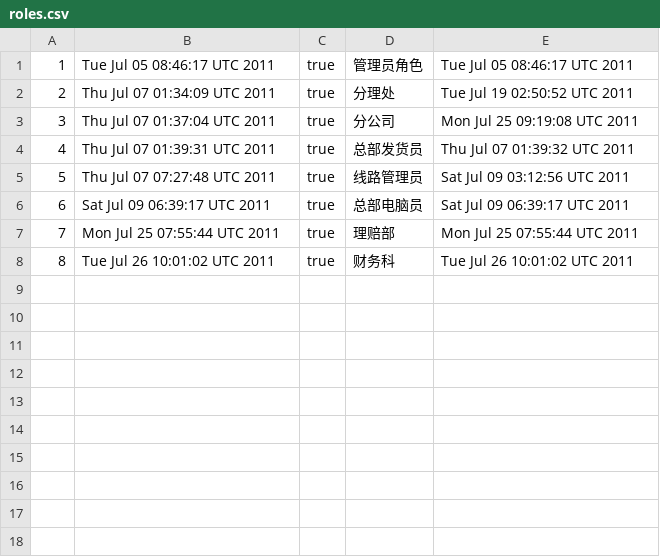
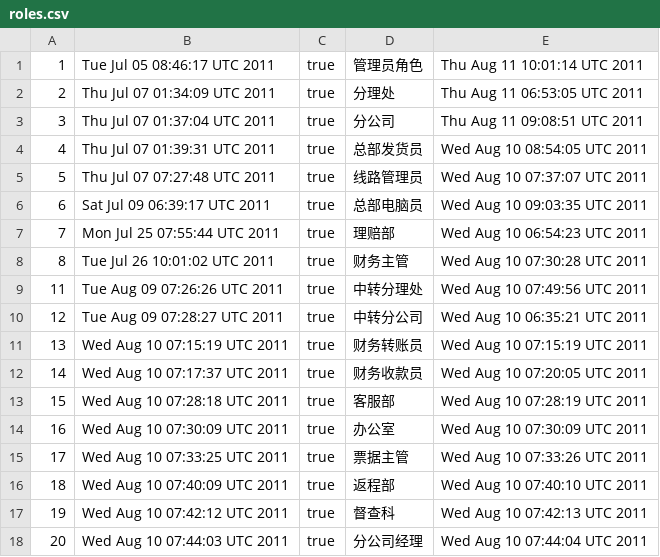
Before and after one commit to firehot/il_yanzhao, a CSV file: db/export/roles.csv, drawn as a sheet.

```diff
--- a/db/export/roles.csv
+++ b/db/export/roles.csv
@@ -1,8 +1,18 @@
-1,Tue Jul 05 08:46:17 UTC 2011,true,管理员角色,Tue Jul 05 08:46:17 UTC 2011
-2,Thu Jul 07 01:34:09 UTC 2011,true,分理处,Tue Jul 19 02:50:52 UTC 2011
-3,Thu Jul 07 01:37:04 UTC 2011,true,分公司,Mon Jul 25 09:19:08 UTC 2011
-4,Thu Jul 07 01:39:31 UTC 2011,true,总部发货员,Thu Jul 07 01:39:32 UTC 2011
-5,Thu Jul 07 07:27:48 UTC 2011,true,线路管理员,Sat Jul 09 03:12:56 UTC 2011
-6,Sat Jul 09 06:39:17 UTC 2011,true,总部电脑员,Sat Jul 09 06:39:17 UTC 2011
-7,Mon Jul 25 07:55:44 UTC 2011,true,理赔部,Mon Jul 25 07:55:44 UTC 2011
-8,Tue Jul 26 10:01:02 UTC 2011,true,财务科,Tue Jul 26 10:01:02 UTC 2011
+1,Tue Jul 05 08:46:17 UTC 2011,true,管理员角色,Thu Aug 11 10:01:14 UTC 2011
+2,Thu Jul 07 01:34:09 UTC 2011,true,分理处,Thu Aug 11 06:53:05 UTC 2011
+3,Thu Jul 07 01:37:04 UTC 2011,true,分公司,Thu Aug 11 09:08:51 UTC 2011
+4,Thu Jul 07 01:39:31 UTC 2011,true,总部发货员,Wed Aug 10 08:54:05 UTC 2011
+5,Thu Jul 07 07:27:48 UTC 2011,true,线路管理员,Wed Aug 10 07:37:07 UTC 2011
+6,Sat Jul 09 06:39:17 UTC 2011,true,总部电脑员,Wed Aug 10 09:03:35 UTC 2011
+7,Mon Jul 25 07:55:44 UTC 2011,true,理赔部,Wed Aug 10 06:54:23 UTC 2011
+8,Tue Jul 26 10:01:02 UTC 2011,true,财务主管,Wed Aug 10 07:30:28 UTC 2011
+11,Tue Aug 09 07:26:26 UTC 2011,true,中转分理处,Wed Aug 10 07:49:56 UTC 2011
+12,Tue Aug 09 07:28:27 UTC 2011,true,中转分公司,Wed Aug 10 06:35:21 UTC 2011
+13,Wed Aug 10 07:15:19 UTC 2011,true,财务转账员,Wed Aug 10 07:15:19 UTC 2011
+14,Wed Aug 10 07:17:37 UTC 2011,true,财务收款员,Wed Aug 10 07:20:05 UTC 2011
+15,Wed Aug 10 07:28:18 UTC 2011,true,客服部,Wed Aug 10 07:28:19 UTC 2011
+16,Wed Aug 10 07:30:09 UTC 2011,true,办公室,Wed Aug 10 07:30:09 UTC 2011
+17,Wed Aug 10 07:33:25 UTC 2011,true,票据主管,Wed Aug 10 07:33:26 UTC 2011
+18,Wed Aug 10 07:40:09 UTC 2011,true,返程部,Wed Aug 10 07:40:10 UTC 2011
+19,Wed Aug 10 07:42:12 UTC 2011,true,督查科,Wed Aug 10 07:42:13 UTC 2011
+20,Wed Aug 10 07:44:03 UTC 2011,true,分公司经理,Wed Aug 10 07:44:04 UTC 2011
```
Also changed, not shown: db/export/customer_level_configs.csv, db/export/user_roles.csv, 5 other files.
